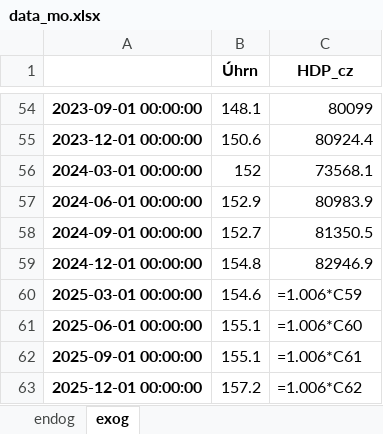
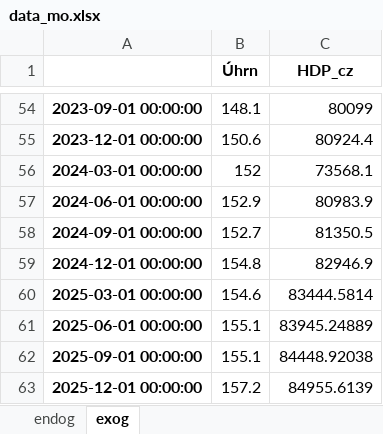
Before and after one commit to vrbaj/kurz_analyza_dat, an Excel workbook: tyden4/ctvrtek/data_mo.xlsx, sheet exog, drawn as a sheet; only a part is shown, gaps mark what is left out; values as stored, in another font and other column widths than the file's, no borders; formulas are shown in place of their values; the diff names each change by its address in the sheet, - before the commit and + after, or states it on an @@ line.

```diff
--- a/tyden4/ctvrtek/data_mo.xlsx (sheet exog)
+++ b/tyden4/ctvrtek/data_mo.xlsx (sheet exog)
-C60 (HDP_cz): =1.006*C59
+C60 (HDP_cz): 83444.5814
-C61 (HDP_cz): =1.006*C60
+C61 (HDP_cz): 83945.24889
-C62 (HDP_cz): =1.006*C61
+C62 (HDP_cz): 84448.92038
-C63 (HDP_cz): =1.006*C62
+C63 (HDP_cz): 84955.6139
```
Also changed, not shown: 1 other file.
